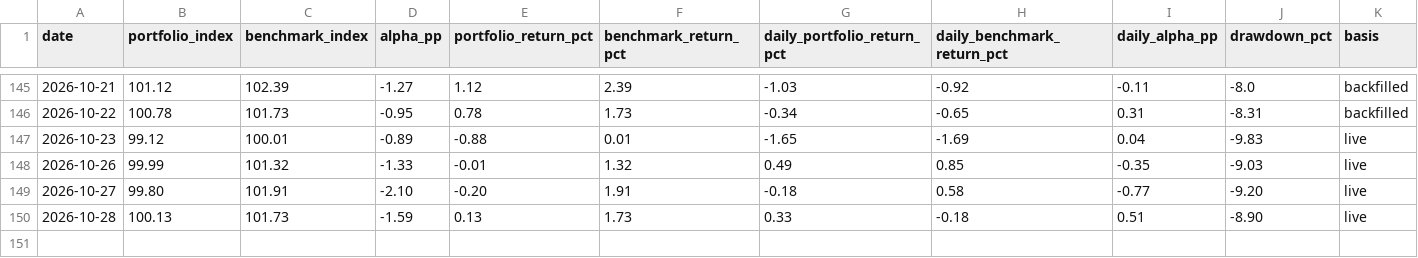
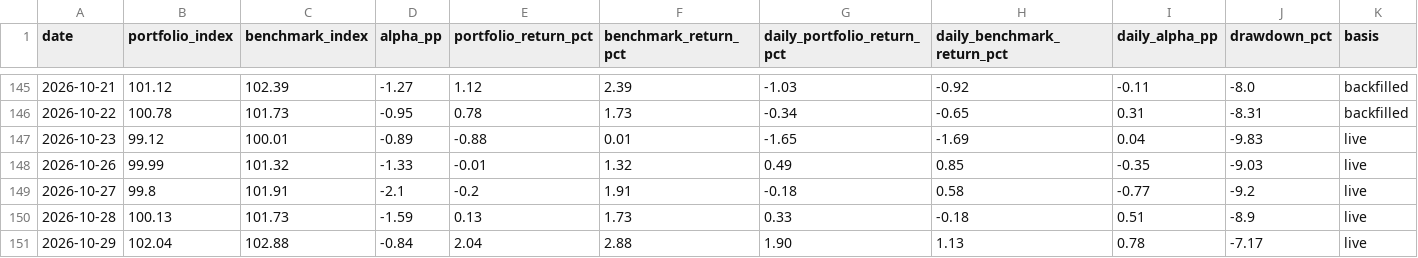
Before and after one commit to madvish/vishnumadat.github.io, a CSV file: data/nav_daily.csv, drawn as a sheet; only a part is shown, gaps mark what is left out.

```diff
--- a/data/nav_daily.csv
+++ b/data/nav_daily.csv
@@ -148,3 +148,4 @@ date,portfolio_index,benchmark_index,alpha_pp,portfolio_return_pct,benchmark_ret
 2026-10-26,99.99,101.32,-1.33,-0.01,1.32,0.49,0.85,-0.35,-9.03,live
-2026-10-27,99.80,101.91,-2.10,-0.20,1.91,-0.18,0.58,-0.77,-9.20,live
-2026-10-28,100.13,101.73,-1.59,0.13,1.73,0.33,-0.18,0.51,-8.90,live
+2026-10-27,99.8,101.91,-2.1,-0.2,1.91,-0.18,0.58,-0.77,-9.2,live
+2026-10-28,100.13,101.73,-1.59,0.13,1.73,0.33,-0.18,0.51,-8.9,live
+2026-10-29,102.04,102.88,-0.84,2.04,2.88,1.90,1.13,0.78,-7.17,live
```
Also changed, not shown: data/prices_daily.csv, 4 other files.
